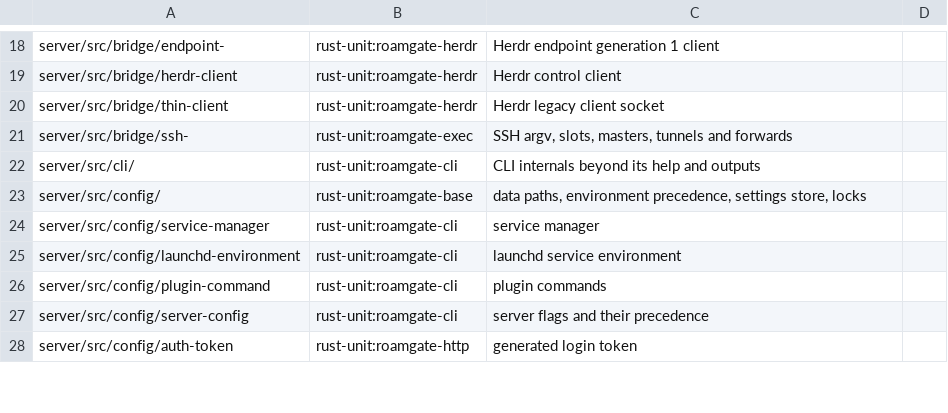
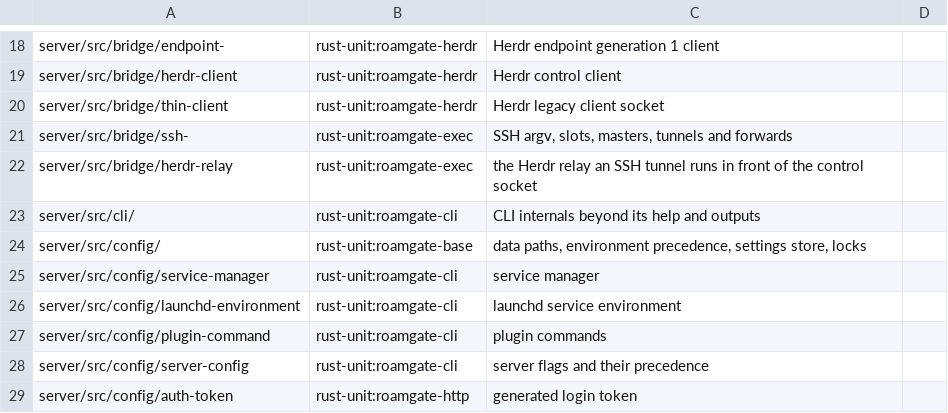
Before and after one commit to thiblahute/roamgate, a TSV file: parity/ledger-rules.tsv, drawn as a sheet; only a part is shown, gaps mark what is left out; the diff names each change by its address in the sheet, - before the commit and + after, or states it on an @@ line.

```diff
--- a/parity/ledger-rules.tsv
+++ b/parity/ledger-rules.tsv
+row 22: server/src/bridge/herdr-relay | rust-unit:roamgate-exec | the Herdr relay an SSH tunnel runs in front of the control socket
```
Also changed, not shown: parity/ledger.tsv, 15 other files.
